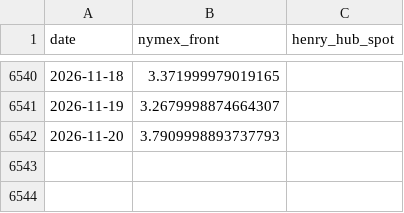
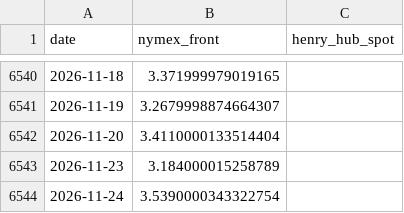
Before and after one commit to cathykam2006/ne-gas-forecast, a CSV file: data/processed/nymex_daily.csv, drawn as a sheet; only a part is shown, gaps mark what is left out.

```diff
--- a/data/processed/nymex_daily.csv
+++ b/data/processed/nymex_daily.csv
@@ -6541,2 +6541,4 @@ date,nymex_front,henry_hub_spot
 2026-11-19,3.2679998874664307,
-2026-11-20,3.7909998893737793,
+2026-11-20,3.4110000133514404,
+2026-11-23,3.184000015258789,
+2026-11-24,3.5390000343322754,
```
Also changed, not shown: data/processed/nymex_monthly_therm.csv, data/processed/nymex_strip_latest.csv, 3 other files.
